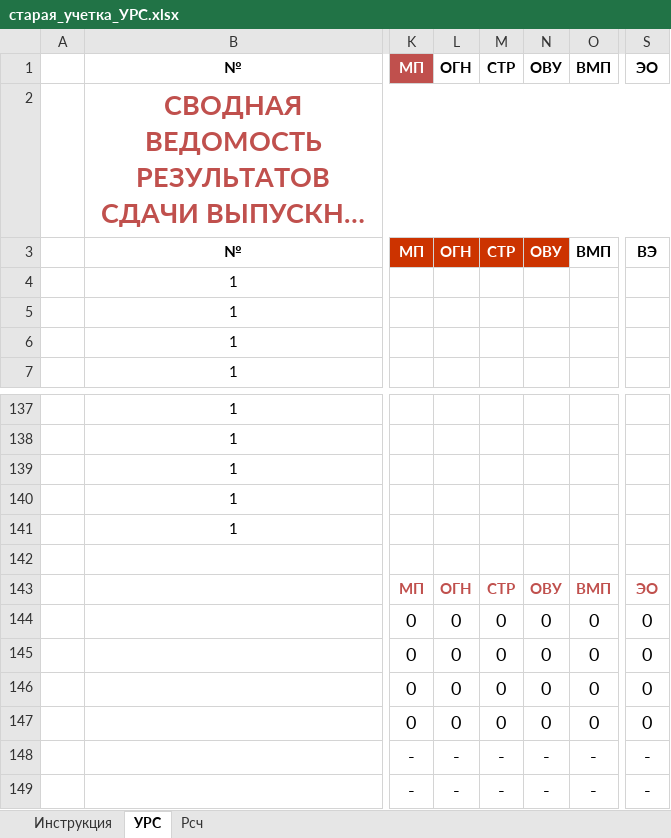
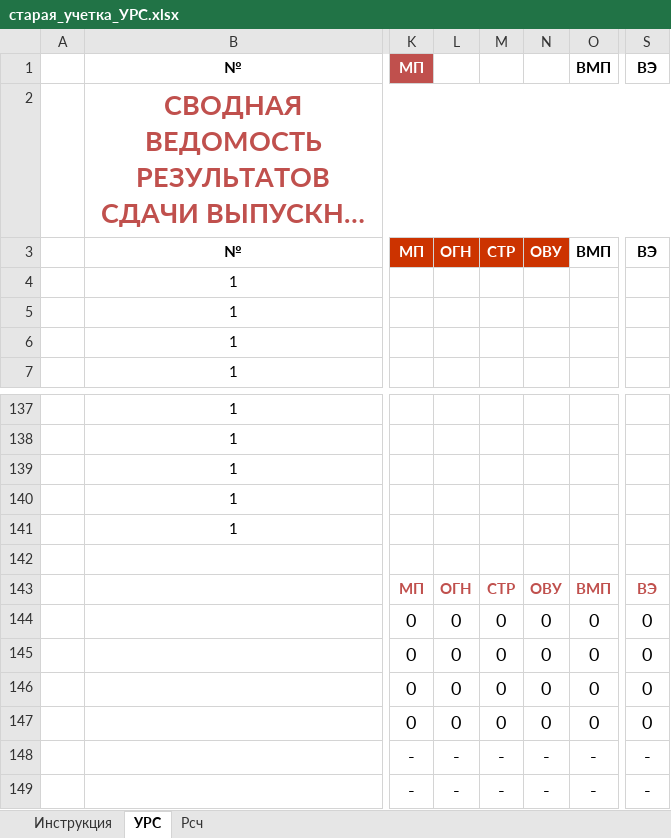
Before and after one commit to Rogach/GradeOCR, an Excel workbook: templates/старая_учетка_УРС.xlsx, sheet УРС, drawn as a sheet; only a part is shown, gaps mark what is left out; long unchanged cells end in …; values as stored, in another font and other column widths than the file's, no borders; conditional formats not drawn; the diff names each change by its address in the sheet, - before the commit and + after, or states it on an @@ line.

```diff
--- a/templates/старая_учетка_УРС.xlsx (sheet УРС)
+++ b/templates/старая_учетка_УРС.xlsx (sheet УРС)
-L1:N1 text colour: black
+L1:N1 text colour: #FFFFFF
-S1: ЭО
+S1: ВЭ
-S143: ЭО
+S143: ВЭ
```
Also changed, not shown: 1 other file.
